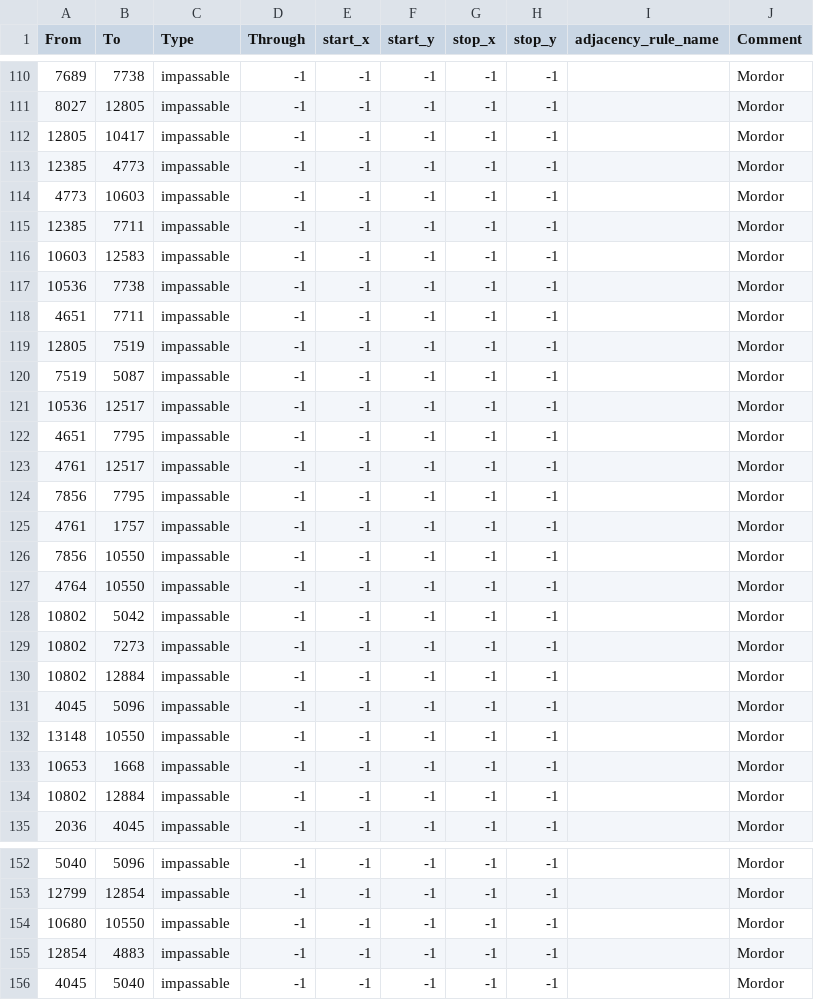
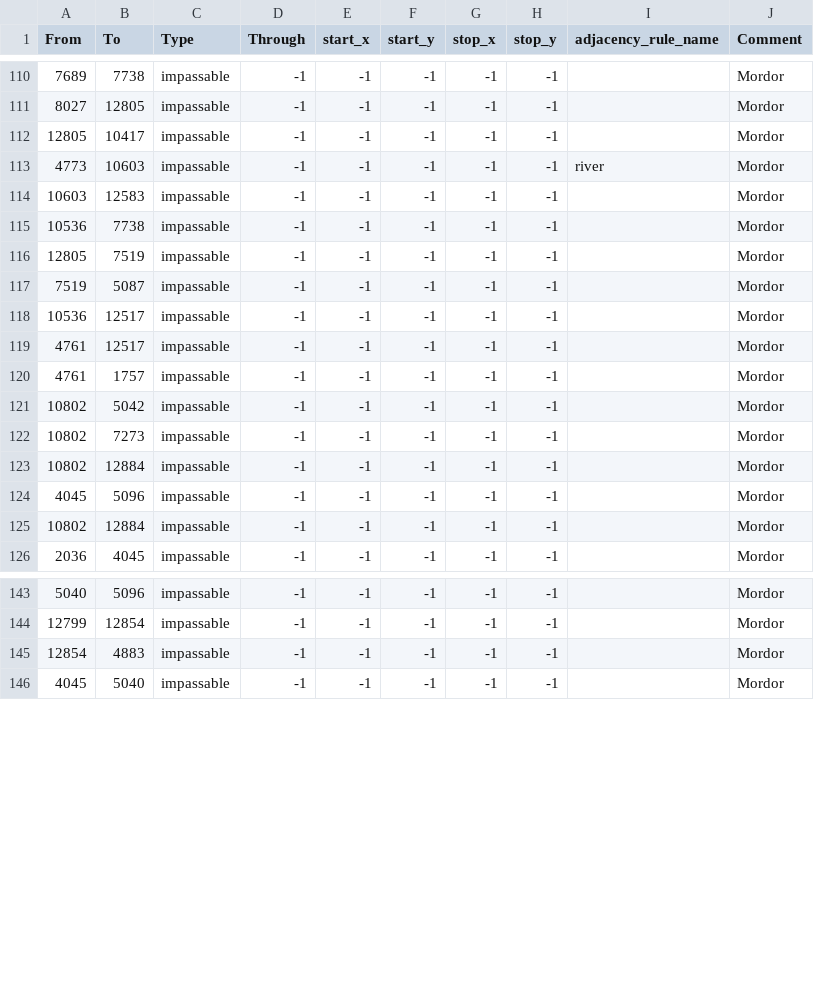
Before and after one commit to HoI4-LOTRMod-Team/HoI4-LotrMod, a CSV file: map/adjacencies.csv, drawn as a sheet; only a part is shown, gaps mark what is left out; the diff covers the shown part only.

Commit message:
Deleted part of bordor

```diff
--- a/map/adjacencies.csv
+++ b/map/adjacencies.csv
@@ -112,8 +112,5 @@ From;To;Type;Through;start_x;start_y;stop_x;stop_y;adjacency_rule_name;Comment
 12805;10417;impassable;-1;-1;-1;-1;-1;;Mordor
-12385;4773;impassable;-1;-1;-1;-1;-1;;Mordor
-4773;10603;impassable;-1;-1;-1;-1;-1;;Mordor
-12385;7711;impassable;-1;-1;-1;-1;-1;;Mordor
+4773;10603;impassable;-1;-1;-1;-1;-1;river;Mordor
 10603;12583;impassable;-1;-1;-1;-1;-1;;Mordor
 10536;7738;impassable;-1;-1;-1;-1;-1;;Mordor
-4651;7711;impassable;-1;-1;-1;-1;-1;;Mordor
 12805;7519;impassable;-1;-1;-1;-1;-1;;Mordor
@@ -121,8 +118,4 @@ From;To;Type;Through;start_x;start_y;stop_x;stop_y;adjacency_rule_name;Comment
 10536;12517;impassable;-1;-1;-1;-1;-1;;Mordor
-4651;7795;impassable;-1;-1;-1;-1;-1;;Mordor
 4761;12517;impassable;-1;-1;-1;-1;-1;;Mordor
-7856;7795;impassable;-1;-1;-1;-1;-1;;Mordor
 4761;1757;impassable;-1;-1;-1;-1;-1;;Mordor
-7856;10550;impassable;-1;-1;-1;-1;-1;;Mordor
-4764;10550;impassable;-1;-1;-1;-1;-1;;Mordor
 10802;5042;impassable;-1;-1;-1;-1;-1;;Mordor
@@ -131,4 +124,2 @@ From;To;Type;Through;start_x;start_y;stop_x;stop_y;adjacency_rule_name;Comment
 4045;5096;impassable;-1;-1;-1;-1;-1;;Mordor
-13148;10550;impassable;-1;-1;-1;-1;-1;;Mordor
-10653;1668;impassable;-1;-1;-1;-1;-1;;Mordor
 10802;12884;impassable;-1;-1;-1;-1;-1;;Mordor
@@ -153,3 +144,2 @@ From;To;Type;Through;start_x;start_y;stop_x;stop_y;adjacency_rule_name;Comment
 12799;12854;impassable;-1;-1;-1;-1;-1;;Mordor
-10680;10550;impassable;-1;-1;-1;-1;-1;;Mordor
 12854;4883;impassable;-1;-1;-1;-1;-1;;Mordor
```
Also changed, not shown: 8 removed rows elsewhere in this file.
